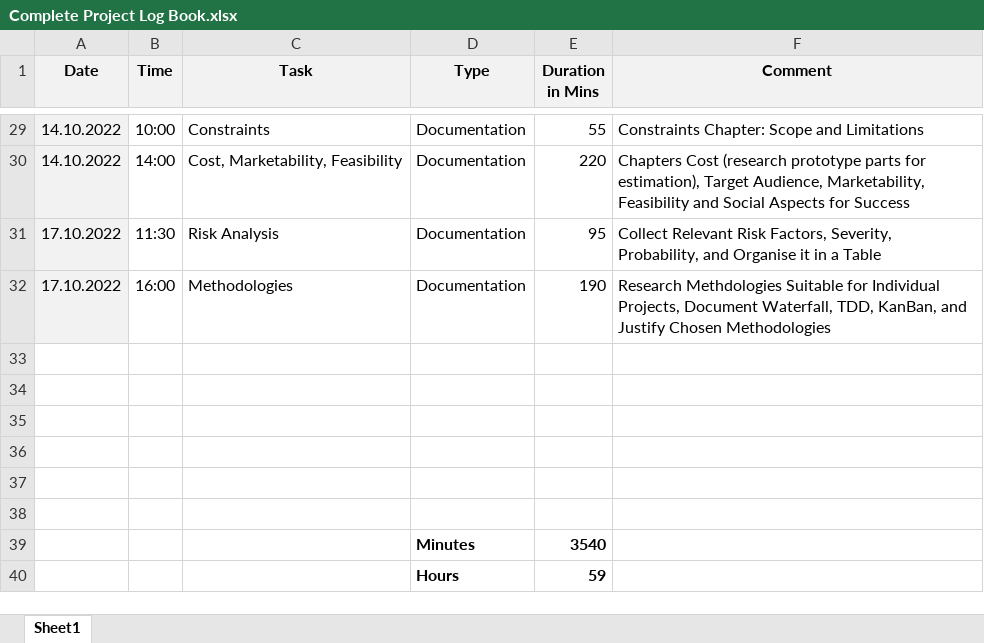
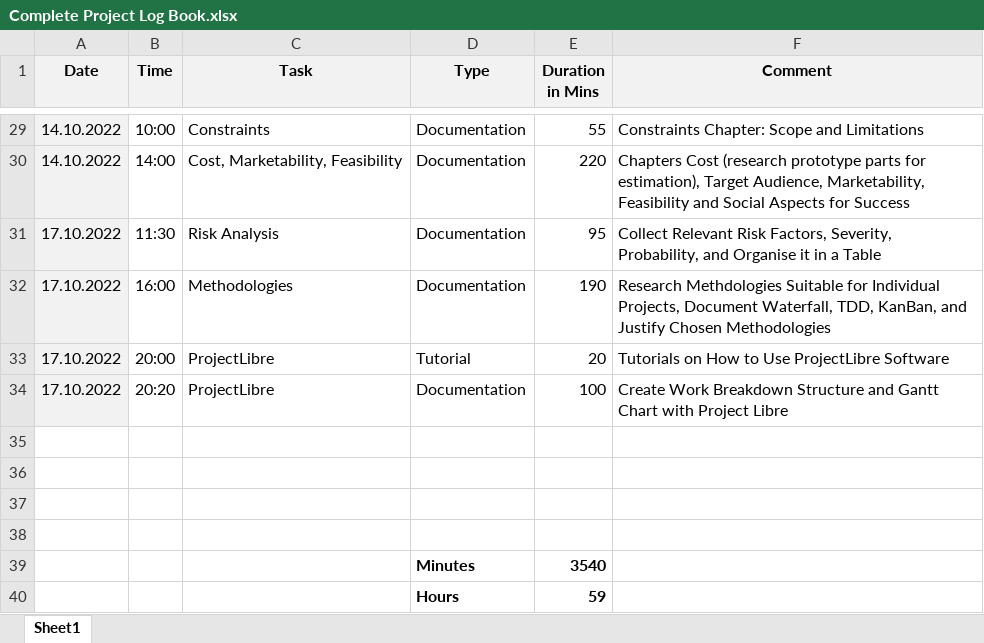
Before and after one commit to tschiboka/RiffMaster, an Excel workbook: Documentation/Complete Project Log Book.xlsx, sheet Sheet1, drawn as a sheet; only a part is shown, gaps mark what is left out; values as stored, in another font and other column widths than the file's, no borders; the diff names each change by its address in the sheet, - before the commit and + after, or states it on an @@ line.

Commit message:
Scheduling, Gantt Chart and Work Breakdown Structure

```diff
--- a/Documentation/Complete Project Log Book.xlsx (sheet Sheet1)
+++ b/Documentation/Complete Project Log Book.xlsx (sheet Sheet1)
-row 33: (empty)
+row 33: 17.10.2022 | 20:00 | ProjectLibre | Tutorial | 20 | Tutorials on How to Use ProjectLibre Software
-A33:A34 fill: none
+A33:A34 fill: #F2F2F2
-row 34: (empty)
+row 34: 17.10.2022 | 20:20 | ProjectLibre | Documentation | 100 | Create Work Breakdown Structure and Gantt Chart with Project Libre
```
Also changed, not shown: 3 other files.
